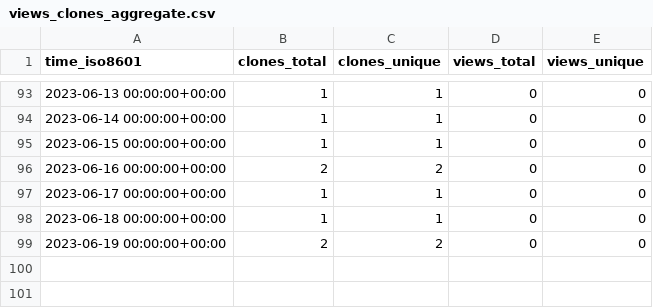
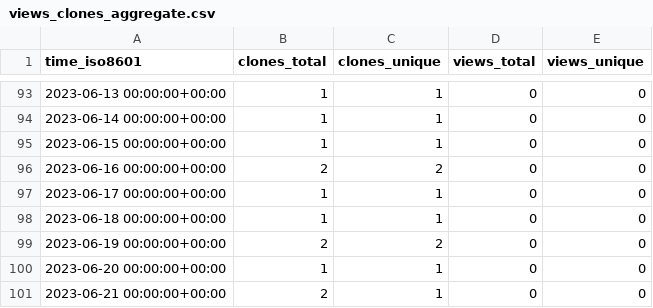
Before and after one commit to acqxi/FlirWithFaceDet, a CSV file: acqxi/FlirWithFaceDet/ghrs-data/views_clones_aggregate.csv, drawn as a sheet; only a part is shown, gaps mark what is left out; the diff names each change by its address in the sheet, - before the commit and + after, or states it on an @@ line.

```diff
--- a/acqxi/FlirWithFaceDet/ghrs-data/views_clones_aggregate.csv
+++ b/acqxi/FlirWithFaceDet/ghrs-data/views_clones_aggregate.csv
+row 100: 2023-06-20 00:00:00+00:00 | 1 | 1 | 0 | 0
+row 101: 2023-06-21 00:00:00+00:00 | 2 | 1 | 0 | 0
```
Also changed, not shown: 1 other file.
